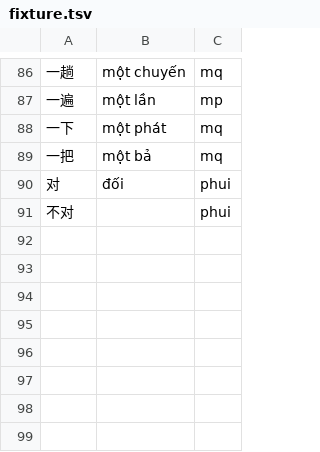
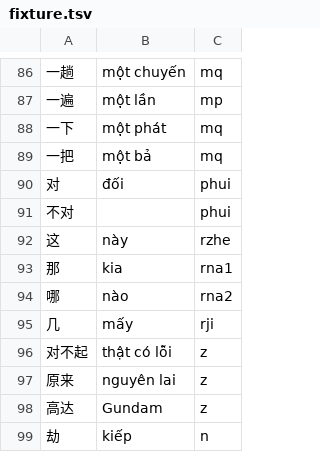
Before and after one commit to n-pn/chivi, a TSV file: db/vpdicts/fixture.tsv, drawn as a sheet; only a part is shown, gaps mark what is left out; the diff names each change by its address in the sheet, - before the commit and + after, or states it on an @@ line.

```diff
--- a/db/vpdicts/fixture.tsv
+++ b/db/vpdicts/fixture.tsv
+row 92: 这 | này | rzhe
+row 93: 那 | kia | rna1
+row 94: 哪 | nào | rna2
+row 95: 几 | mấy | rji
+row 96: 对不起 | thật có lỗi | z
+row 97: 原来 | nguyên lai | z
+row 98: 高达 | Gundam | z
+row 99: 劫 | kiếp | n
```
Also changed, not shown: 15 other files.
